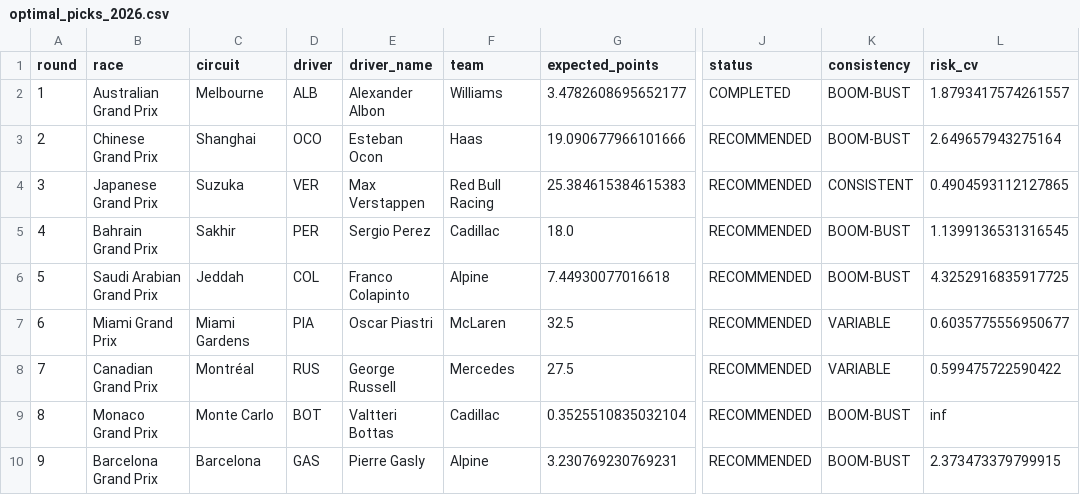
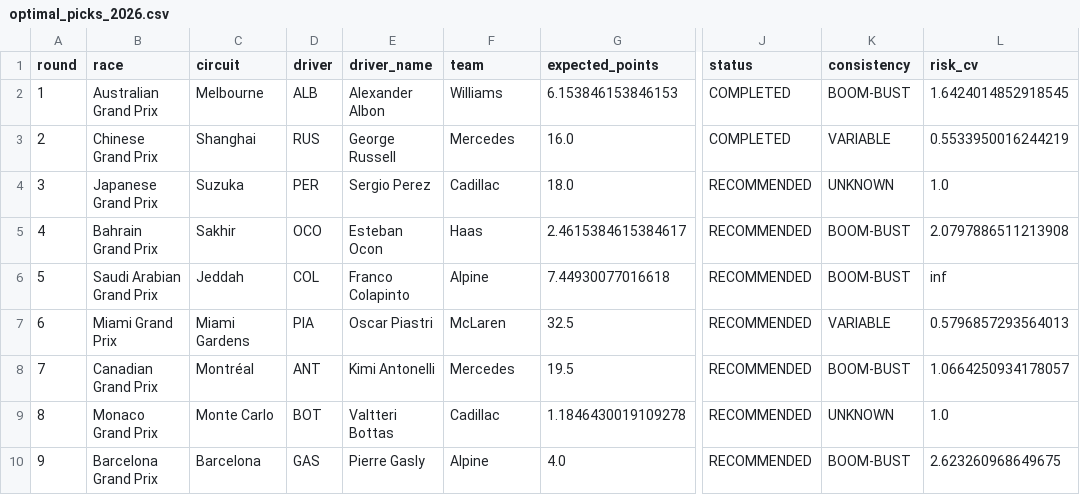
Before and after one commit to eddmann/f1-picks-2026, a CSV file: analysis/optimal_picks_2026.csv, drawn as a sheet; only a part is shown, gaps mark what is left out; the diff covers the shown part only; the diff names each change by its address in the sheet, - before the commit and + after, or states it on an @@ line.

```diff
--- a/analysis/optimal_picks_2026.csv
+++ b/analysis/optimal_picks_2026.csv
-G2 (expected_points): 3.4782608695652177
+G2 (expected_points): 6.153846153846153
-L2 (risk_cv): 1.8793417574261557
+L2 (risk_cv): 1.6424014852918545
-D3 (driver): OCO
+D3 (driver): RUS
-E3 (driver_name): Esteban Ocon
+E3 (driver_name): George Russell
-F3 (team): Haas
+F3 (team): Mercedes
-G3 (expected_points): 19.090677966101666
+G3 (expected_points): 16.0
-J3 (status): RECOMMENDED
+J3 (status): COMPLETED
-K3 (consistency): BOOM-BUST
+K3 (consistency): VARIABLE
-L3 (risk_cv): 2.649657943275164
+L3 (risk_cv): 0.5533950016244219
-D4 (driver): VER
+D4 (driver): PER
-E4 (driver_name): Max Verstappen
+E4 (driver_name): Sergio Perez
-F4 (team): Red Bull Racing
+F4 (team): Cadillac
-G4 (expected_points): 25.384615384615383
+G4 (expected_points): 18.0
-K4 (consistency): CONSISTENT
+K4 (consistency): UNKNOWN
-L4 (risk_cv): 0.4904593112127865
+L4 (risk_cv): 1.0
-D5 (driver): PER
+D5 (driver): OCO
-E5 (driver_name): Sergio Perez
+E5 (driver_name): Esteban Ocon
-F5 (team): Cadillac
+F5 (team): Haas
-G5 (expected_points): 18.0
+G5 (expected_points): 2.4615384615384617
-L5 (risk_cv): 1.1399136531316545
+L5 (risk_cv): 2.0797886511213908
-L6 (risk_cv): 4.3252916835917725
+L6 (risk_cv): inf
-L7 (risk_cv): 0.6035775556950677
+L7 (risk_cv): 0.5796857293564013
-D8 (driver): RUS
+D8 (driver): ANT
-E8 (driver_name): George Russell
+E8 (driver_name): Kimi Antonelli
-G8 (expected_points): 27.5
+G8 (expected_points): 19.5
-K8 (consistency): VARIABLE
+K8 (consistency): BOOM-BUST
-L8 (risk_cv): 0.599475722590422
+L8 (risk_cv): 1.0664250934178057
-G9 (expected_points): 0.3525510835032104
+G9 (expected_points): 1.1846430019109278
-K9 (consistency): BOOM-BUST
+K9 (consistency): UNKNOWN
-L9 (risk_cv): inf
+L9 (risk_cv): 1.0
-G10 (expected_points): 3.230769230769231
+G10 (expected_points): 4.0
-L10 (risk_cv): 2.373473379799915
+L10 (risk_cv): 2.623260968649675
```
Also changed, not shown: 60 edited cells elsewhere in this file, 2 other files.
